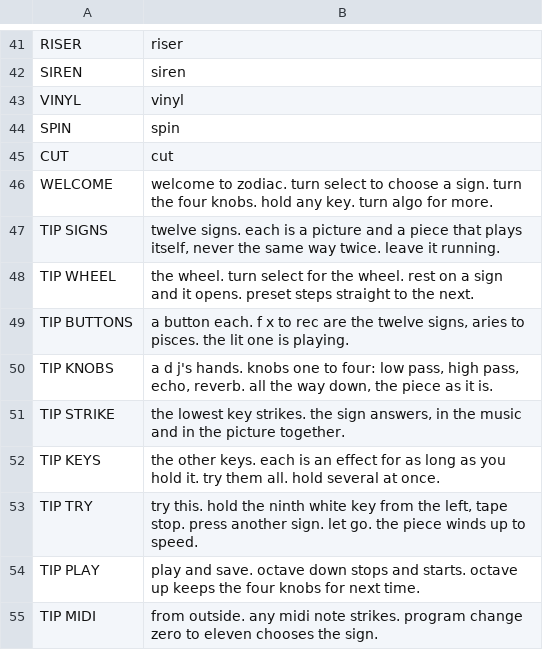
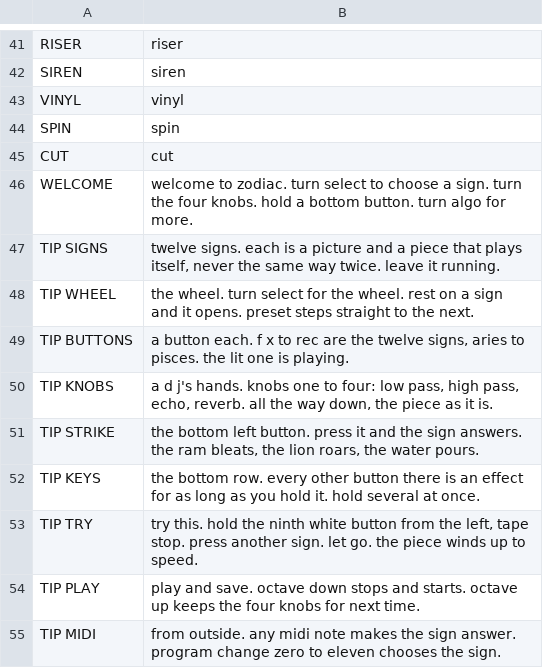
Before and after one commit to stephencummins/fm1-zodiac, a TSV file: app/words.tsv, drawn as a sheet; only a part is shown, gaps mark what is left out.

```diff
--- a/app/words.tsv
+++ b/app/words.tsv
@@ -45,3 +45,3 @@ SPIN	spin
 CUT	cut
-WELCOME	welcome to zodiac. turn select to choose a sign. turn the four knobs. hold any key. turn algo for more.
+WELCOME	welcome to zodiac. turn select to choose a sign. turn the four knobs. hold a bottom button. turn algo for more.
 TIP SIGNS	twelve signs. each is a picture and a piece that plays itself, never the same way twice. leave it running.
@@ -50,6 +50,6 @@ TIP BUTTONS	a button each. f x to rec are the twelve signs, aries to pisces. the
 TIP KNOBS	a d j's hands. knobs one to four: low pass, high pass, echo, reverb. all the way down, the piece as it is.
-TIP STRIKE	the lowest key strikes. the sign answers, in the music and in the picture together.
-TIP KEYS	the other keys. each is an effect for as long as you hold it. try them all. hold several at once.
-TIP TRY	try this. hold the ninth white key from the left, tape stop. press another sign. let go. the piece winds up to speed.
+TIP STRIKE	the bottom left button. press it and the sign answers. the ram bleats, the lion roars, the water pours.
+TIP KEYS	the bottom row. every other button there is an effect for as long as you hold it. hold several at once.
+TIP TRY	try this. hold the ninth white button from the left, tape stop. press another sign. let go. the piece winds up to speed.
 TIP PLAY	play and save. octave down stops and starts. octave up keeps the four knobs for next time.
-TIP MIDI	from outside. any midi note strikes. program change zero to eleven chooses the sign.
+TIP MIDI	from outside. any midi note makes the sign answer. program change zero to eleven chooses the sign.
```
Also changed, not shown: 3 other files.
